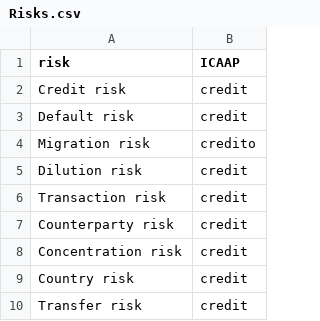
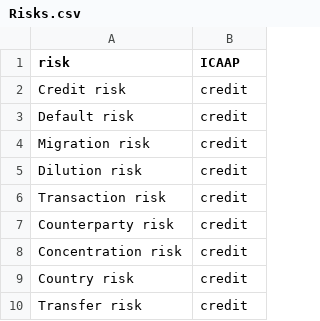
Before and after one commit to mttstt/AuditTool, a CSV file: files/lib/Risks.csv, drawn as a sheet; only a part is shown.

Commit message:
Update Risks.csv

```diff
--- a/files/lib/Risks.csv
+++ b/files/lib/Risks.csv
@@ -3,3 +3,3 @@ Credit risk,credit
 Default risk,credit
-Migration risk,credito
+Migration risk,credit
 Dilution risk,credit
```
